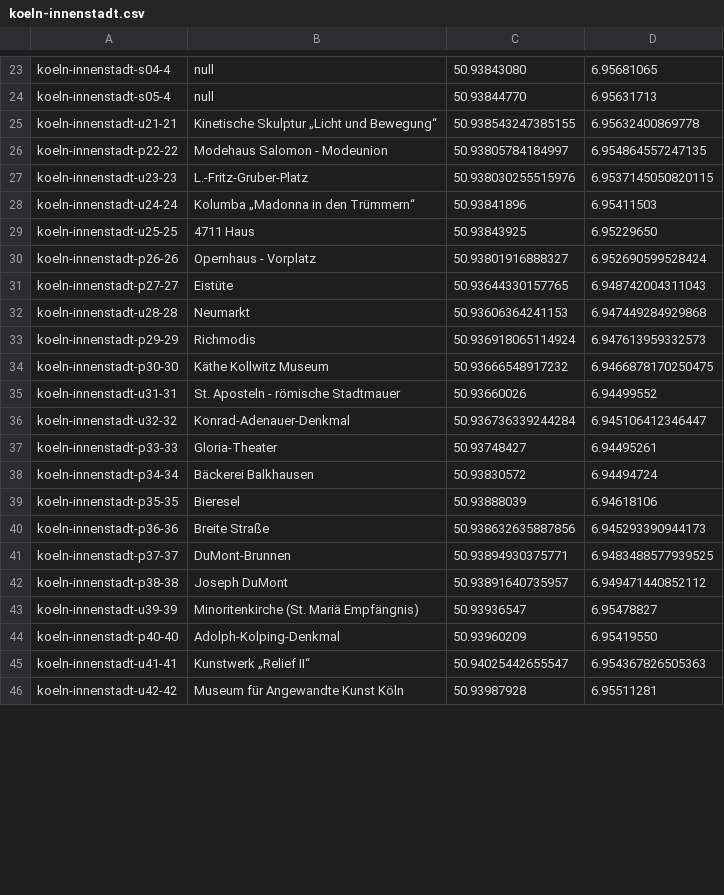
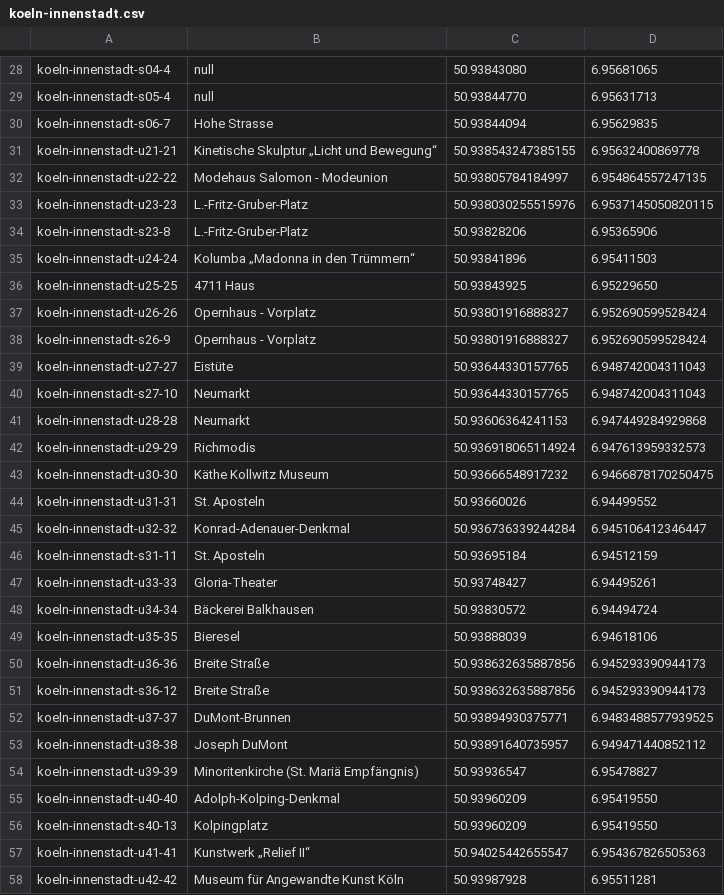
Before and after one commit to weberius/kulturpfadservice, a CSV file: src/main/resources/koeln-innenstadt.csv, drawn as a sheet; only a part is shown, gaps mark what is left out; the diff covers the shown part only.

```diff
--- a/src/main/resources/koeln-innenstadt.csv
+++ b/src/main/resources/koeln-innenstadt.csv
@@ -24,22 +29,29 @@ koeln-innenstadt-s04-4;null;50.93843080;6.95681065
 koeln-innenstadt-s05-4;null;50.93844770;6.95631713
+koeln-innenstadt-s06-7;Hohe Strasse;50.93844094;6.95629835
 koeln-innenstadt-u21-21;Kinetische Skulptur „Licht und Bewegung“;50.938543247385155;6.95632400869778
-koeln-innenstadt-p22-22;Modehaus Salomon - Modeunion;50.93805784184997;6.954864557247135
+koeln-innenstadt-u22-22;Modehaus Salomon - Modeunion;50.93805784184997;6.954864557247135
 koeln-innenstadt-u23-23;L.-Fritz-Gruber-Platz;50.938030255515976;6.9537145050820115
+koeln-innenstadt-s23-8;L.-Fritz-Gruber-Platz;50.93828206;6.95365906
 koeln-innenstadt-u24-24;Kolumba „Madonna in den Trümmern“;50.93841896;6.95411503
 koeln-innenstadt-u25-25;4711 Haus;50.93843925;6.95229650
-koeln-innenstadt-p26-26;Opernhaus - Vorplatz;50.93801916888327;6.952690599528424
-koeln-innenstadt-p27-27;Eistüte;50.93644330157765;6.948742004311043
+koeln-innenstadt-u26-26;Opernhaus - Vorplatz;50.93801916888327;6.952690599528424
+koeln-innenstadt-s26-9;Opernhaus - Vorplatz;50.93801916888327;6.952690599528424
+koeln-innenstadt-u27-27;Eistüte;50.93644330157765;6.948742004311043
+koeln-innenstadt-s27-10;Neumarkt;50.93644330157765;6.948742004311043
 koeln-innenstadt-u28-28;Neumarkt;50.93606364241153;6.947449284929868
-koeln-innenstadt-p29-29;Richmodis;50.936918065114924;6.947613959332573
-koeln-innenstadt-p30-30;Käthe Kollwitz Museum;50.93666548917232;6.9466878170250475
-koeln-innenstadt-u31-31;St. Aposteln - römische Stadtmauer;50.93660026;6.94499552
+koeln-innenstadt-u29-29;Richmodis;50.936918065114924;6.947613959332573
+koeln-innenstadt-u30-30;Käthe Kollwitz Museum;50.93666548917232;6.9466878170250475
+koeln-innenstadt-u31-31;St. Aposteln;50.93660026;6.94499552
 koeln-innenstadt-u32-32;Konrad-Adenauer-Denkmal;50.936736339244284;6.945106412346447
-koeln-innenstadt-p33-33;Gloria-Theater;50.93748427;6.94495261
-koeln-innenstadt-p34-34;Bäckerei Balkhausen;50.93830572;6.94494724
-koeln-innenstadt-p35-35;Bieresel;50.93888039;6.94618106
-koeln-innenstadt-p36-36;Breite Straße;50.938632635887856;6.945293390944173
-koeln-innenstadt-p37-37;DuMont-Brunnen;50.93894930375771;6.9483488577939525
-koeln-innenstadt-p38-38;Joseph DuMont;50.93891640735957;6.949471440852112
+koeln-innenstadt-s31-11;St. Aposteln;50.93695184;6.94512159
+koeln-innenstadt-u33-33;Gloria-Theater;50.93748427;6.94495261
+koeln-innenstadt-u34-34;Bäckerei Balkhausen;50.93830572;6.94494724
+koeln-innenstadt-u35-35;Bieresel;50.93888039;6.94618106
+koeln-innenstadt-u36-36;Breite Straße;50.938632635887856;6.945293390944173
+koeln-innenstadt-s36-12;Breite Straße;50.938632635887856;6.945293390944173
+koeln-innenstadt-u37-37;DuMont-Brunnen;50.93894930375771;6.9483488577939525
+koeln-innenstadt-u38-38;Joseph DuMont;50.93891640735957;6.949471440852112
 koeln-innenstadt-u39-39;Minoritenkirche (St. Mariä Empfängnis);50.93936547;6.95478827
-koeln-innenstadt-p40-40;Adolph-Kolping-Denkmal;50.93960209;6.95419550
+koeln-innenstadt-u40-40;Adolph-Kolping-Denkmal;50.93960209;6.95419550
+koeln-innenstadt-s40-13;Kolpingplatz;50.93960209;6.95419550
 koeln-innenstadt-u41-41;Kunstwerk „Relief II“;50.94025442655547;6.954367826505363
```
Also changed, not shown: 6 added rows and 13 edited cells elsewhere in this file, 8 other files.
